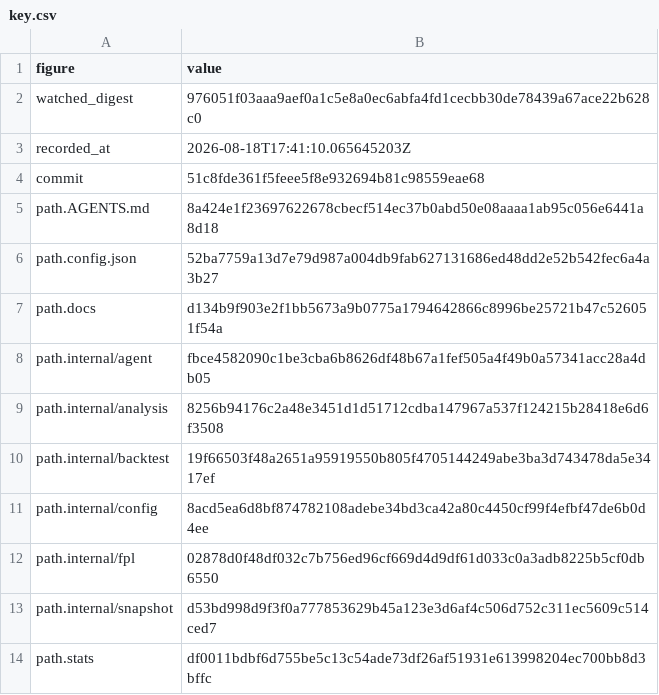
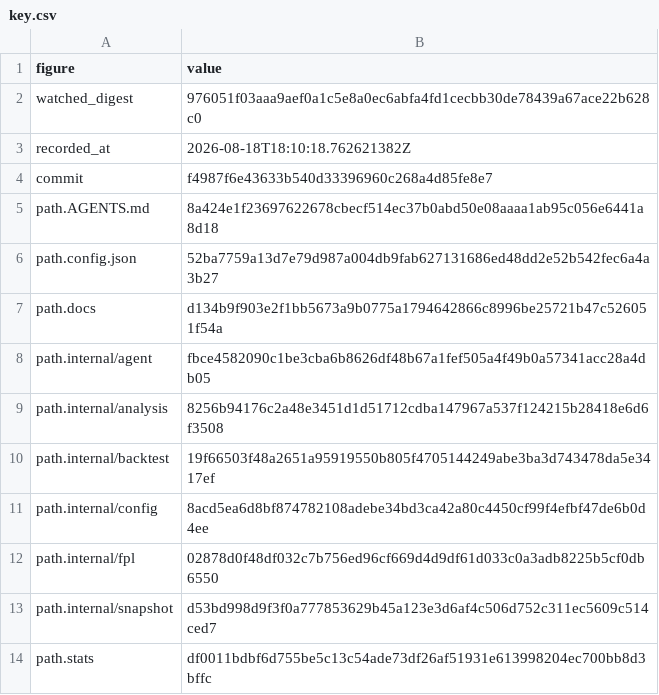
Before and after one commit to beeradb/FPL-Armband, a CSV file: reviews/2026-08-18-gate-floor-2x2/key.csv, drawn as a sheet.

Commit message:
Re-key the review over the schema-block fix

```diff
--- a/reviews/2026-08-18-gate-floor-2x2/key.csv
+++ b/reviews/2026-08-18-gate-floor-2x2/key.csv
@@ -2,4 +2,4 @@ figure,value
 watched_digest,976051f03aaa9aef0a1c5e8a0ec6abfa4fd1cecbb30de78439a67ace22b628c0
-recorded_at,2026-08-18T17:41:10.065645203Z
-commit,51c8fde361f5feee5f8e932694b81c98559eae68
+recorded_at,2026-08-18T18:10:18.762621382Z
+commit,f4987f6e43633b540d33396960c268a4d85fe8e7
 path.AGENTS.md,8a424e1f23697622678cbecf514ec37b0abd50e08aaaa1ab95c056e6441a8d18
```
